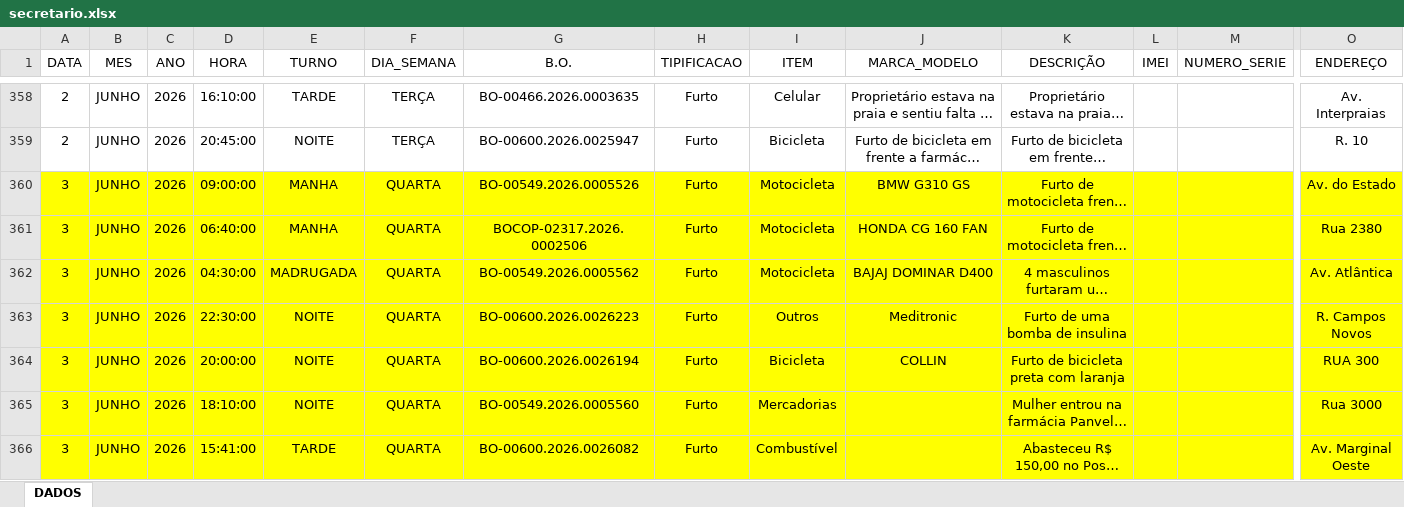
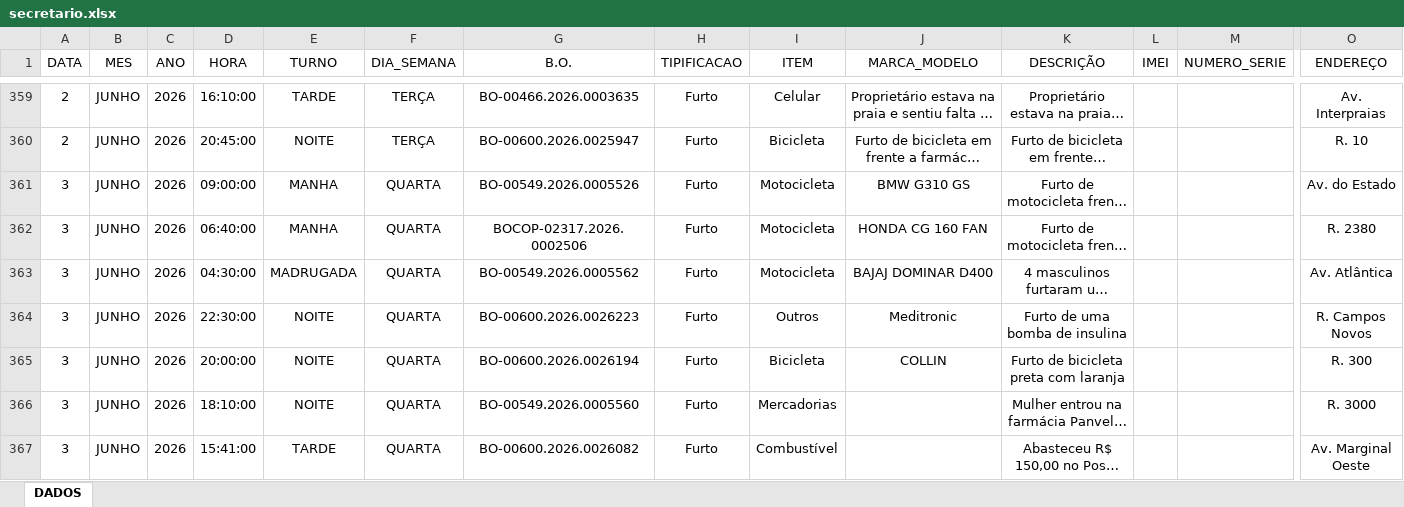
Before and after one commit to ronaldorocco/dashboard, an Excel workbook: secretario.xlsx, sheet DADOS, drawn as a sheet; only a part is shown, gaps mark what is left out; long unchanged cells end in …; values as stored, in another font and other column widths than the file's, no borders; charts and pictures not drawn; addresses are those after the commit; the diff covers the shown part only; the diff names each change by its address in the sheet, - before the commit and + after, or states it on an @@ line.

Commit message:
dados: atualizar secretario.xlsx — 09/06/2026 20:23

```diff
--- a/secretario.xlsx (sheet DADOS)
+++ b/secretario.xlsx (sheet DADOS)
-A361:O367 fill: #FFFF00
+A361:O367 fill: none
-O362 (ENDEREÇO): Rua 2380
+O362 (ENDEREÇO): R. 2380
-O365 (ENDEREÇO): RUA 300
+O365 (ENDEREÇO): R. 300
-O366 (ENDEREÇO): Rua 3000
+O366 (ENDEREÇO): R. 3000
```
Also changed, not shown: 22 added rows, 10 edited cells and cell formats elsewhere in this sheet, 2 other files.
